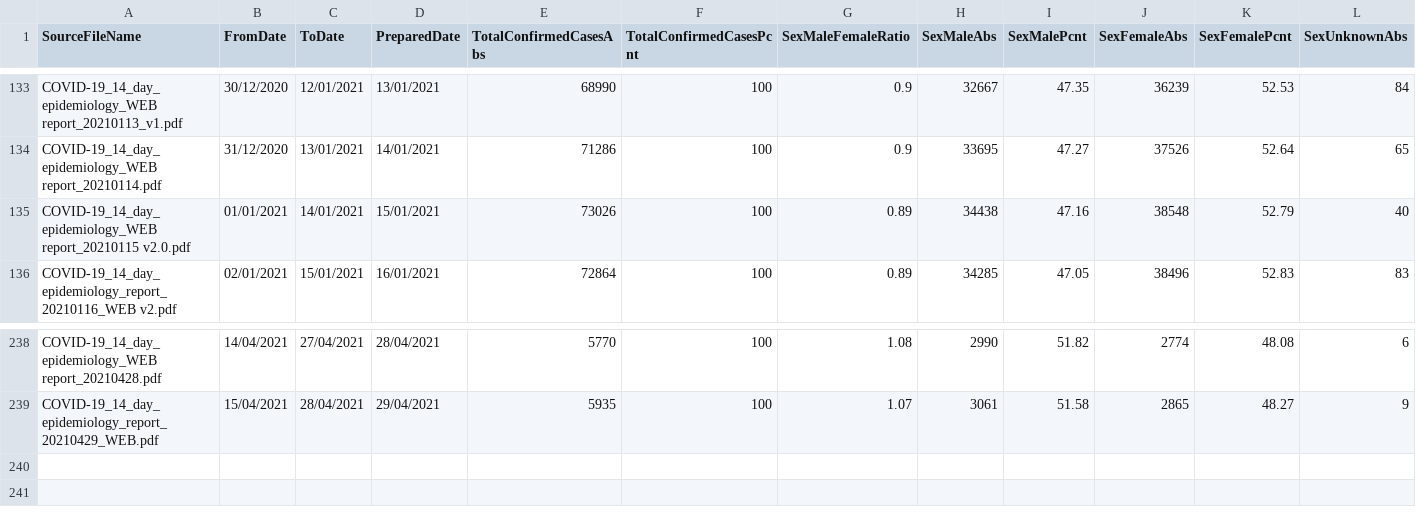
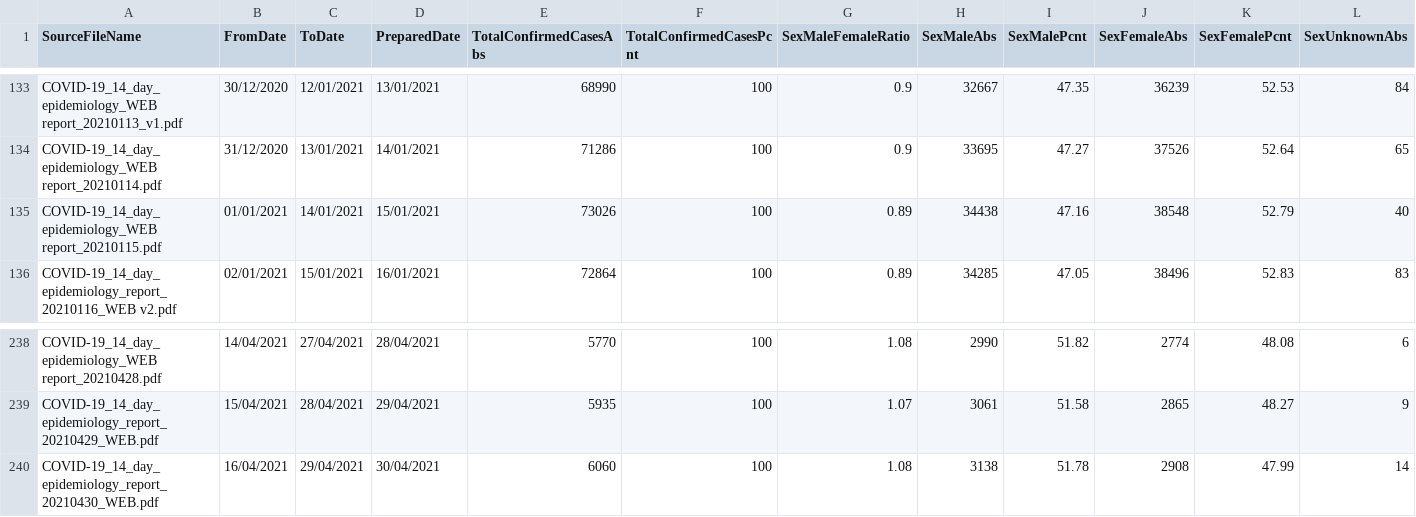
Before and after one commit to CatsAgainstCovid/IrelandCovidData, a CSV file: Outputs/DailyEpidemiology/Days.csv, drawn as a sheet; only a part is shown, gaps mark what is left out; rows hold the shown columns only; the diff names each change by its address in the sheet, - before the commit and + after, or states it on an @@ line.

```diff
--- a/Outputs/DailyEpidemiology/Days.csv
+++ b/Outputs/DailyEpidemiology/Days.csv
-A135 (SourceFileName): COVID-19_14_day_epidemiology_WEB report_20210115 v2.0.pdf
+A135 (SourceFileName): COVID-19_14_day_epidemiology_WEB report_20210115.pdf
+row 240: COVID-19_14_day_epidemiology_report_20210430_WEB.pdf | 16/04/2021 | 29/04/2021 | 30/04/2021 | 6060 | 100 | 1.08 | 3138 | 51.78 | 2908 | 47.99 | 14
```
Also changed, not shown: 4 other files.
